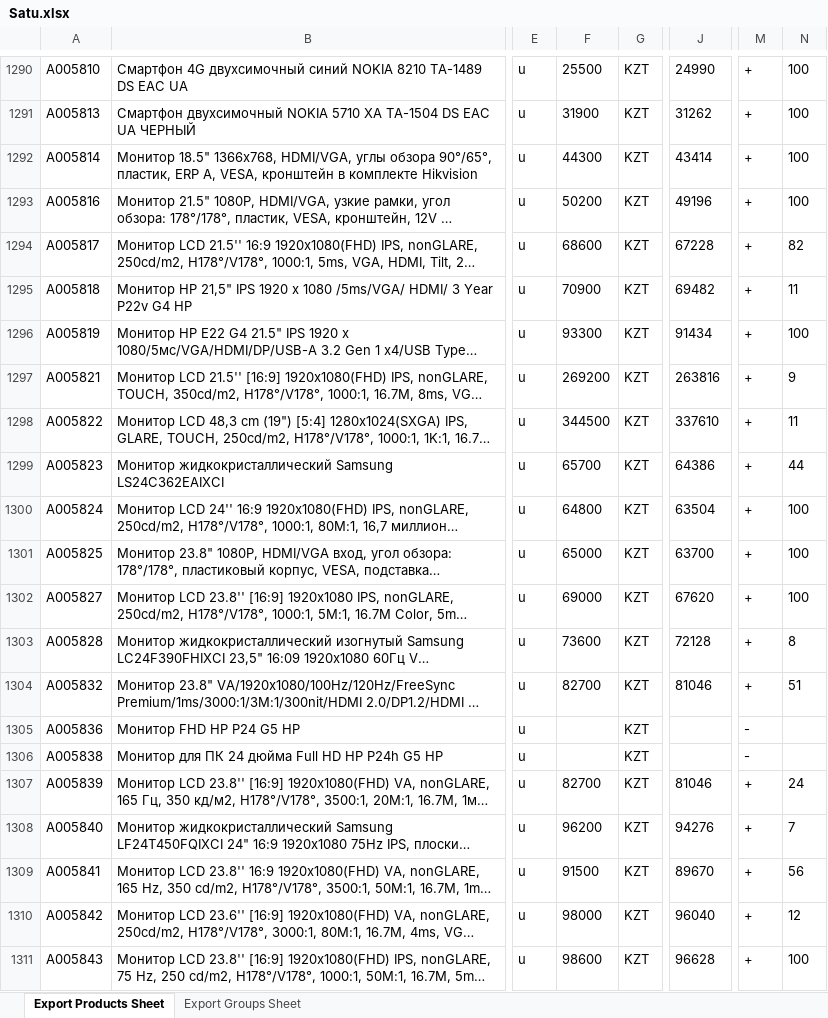
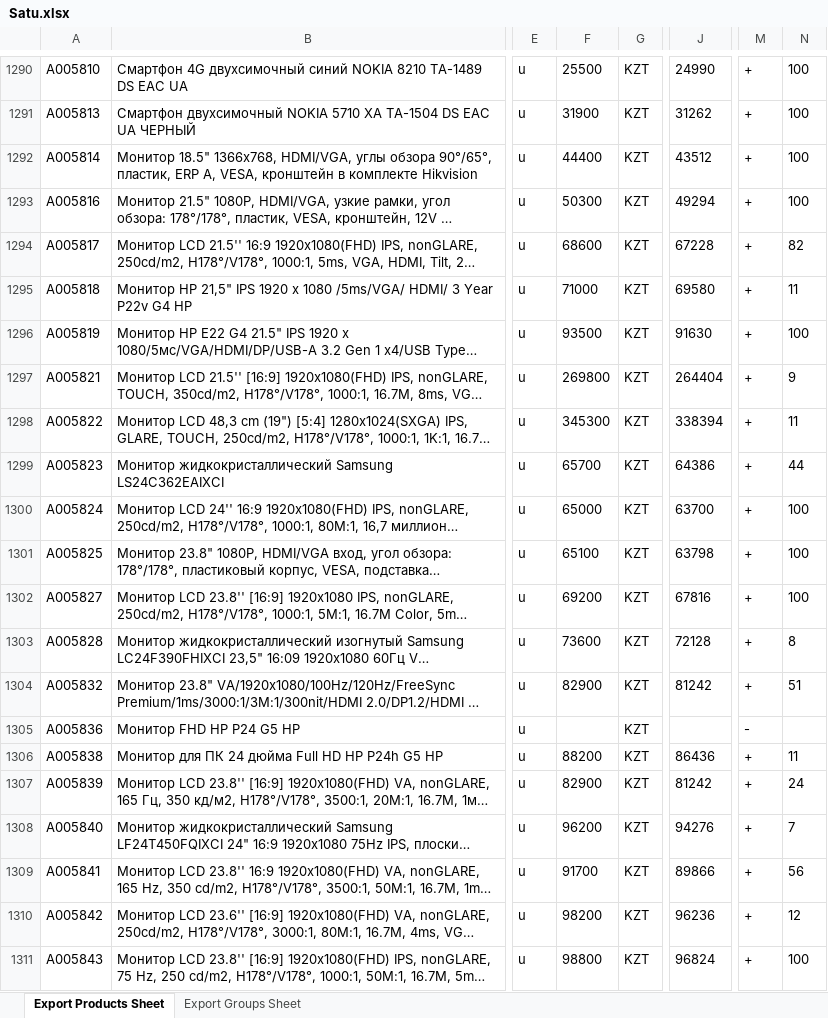
Before and after one commit to Olleala2023/Olleala2023, an Excel workbook: Satu.xlsx, sheet Export Products Sheet, drawn as a sheet; only a part is shown, gaps mark what is left out; long unchanged cells end in …; values as stored, in another font and other column widths than the file's, no borders; the diff covers the shown part only; the diff names each change by its address in the sheet, - before the commit and + after, or states it on an @@ line.

```diff
--- a/Satu.xlsx (sheet Export Products Sheet)
+++ b/Satu.xlsx (sheet Export Products Sheet)
-F1292: 44300
+F1292: 44400
-J1292: 43414
+J1292: 43512
-F1293: 50200
+F1293: 50300
-J1293: 49196
+J1293: 49294
-F1295: 70900
+F1295: 71000
-J1295: 69482
+J1295: 69580
-F1296: 93300
+F1296: 93500
-J1296: 91434
+J1296: 91630
-F1297: 269200
+F1297: 269800
-J1297: 263816
+J1297: 264404
-F1298: 344500
+F1298: 345300
-J1298: 337610
+J1298: 338394
-F1300: 64800
+F1300: 65000
-J1300: 63504
+J1300: 63700
-F1301: 65000
+F1301: 65100
-J1301: 63700
+J1301: 63798
-F1302: 69000
+F1302: 69200
-J1302: 67620
+J1302: 67816
-F1304: 82700
+F1304: 82900
-J1304: 81046
+J1304: 81242
-F1306: (empty)
+F1306: 88200
-J1306: (empty)
+J1306: 86436
-M1306: -
+M1306: +
-N1306: (empty)
+N1306: 11
-F1307: 82700
+F1307: 82900
-J1307: 81046
+J1307: 81242
-F1309: 91500
+F1309: 91700
-J1309: 89670
+J1309: 89866
-F1310: 98000
+F1310: 98200
-J1310: 96040
+J1310: 96236
-F1311: 98600
+F1311: 98800
-J1311: 96628
+J1311: 96824
```
Also changed, not shown: 3 added rows and 1166 edited cells elsewhere in this sheet.
